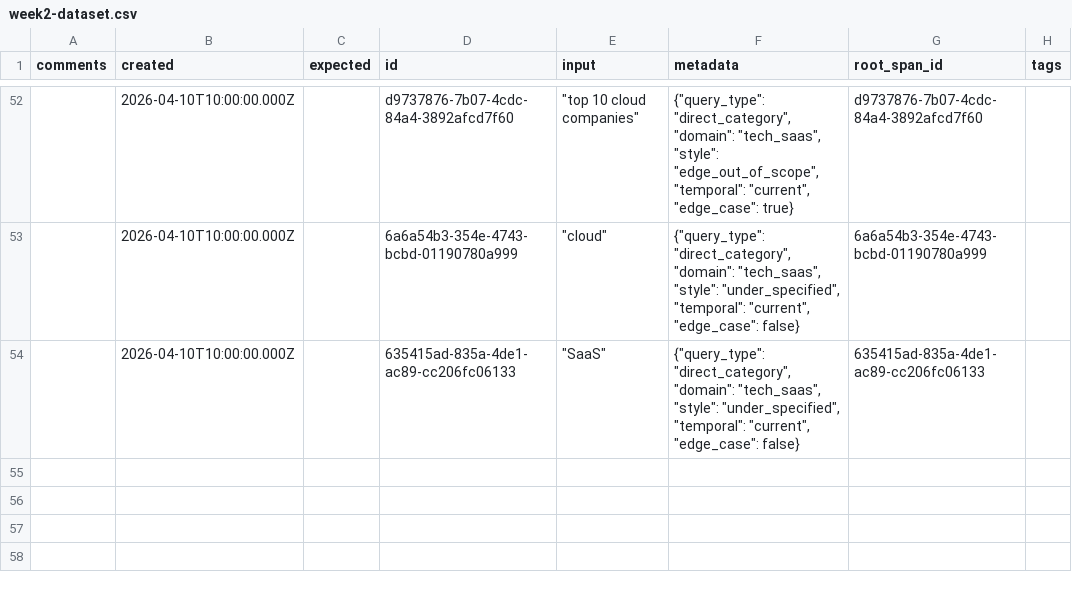
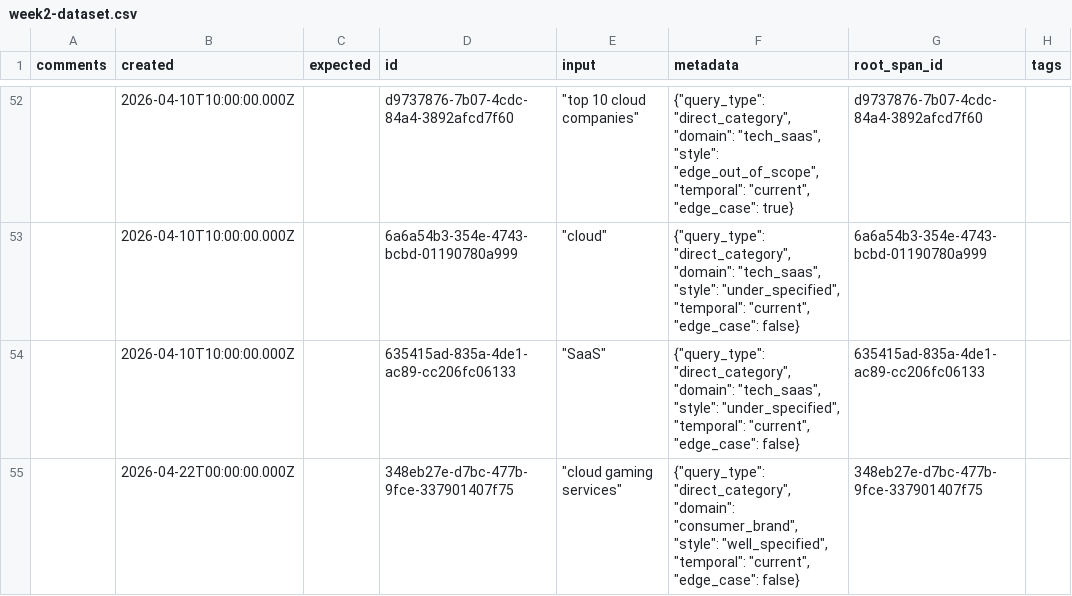
Before and after one commit to Calibre-Labs/reforge-ai-evals, a CSV file: datasets/week2-dataset.csv, drawn as a sheet; only a part is shown, gaps mark what is left out; the diff names each change by its address in the sheet, - before the commit and + after, or states it on an @@ line.

```diff
--- a/datasets/week2-dataset.csv
+++ b/datasets/week2-dataset.csv
+row 55:  | 2026-04-22T00:00:00.000Z |  | 348eb27e-d7bc-477b-9fce-337901407f75 | "cloud gaming services" | {"query_type": "direct_category", "domain": "consumer_brand", "style": "well_specified", "temporal": "current", "edge_case": false} | 348eb27e-d7bc-477b-9fce-337901407f75
```
Also changed, not shown: 4 other files.
